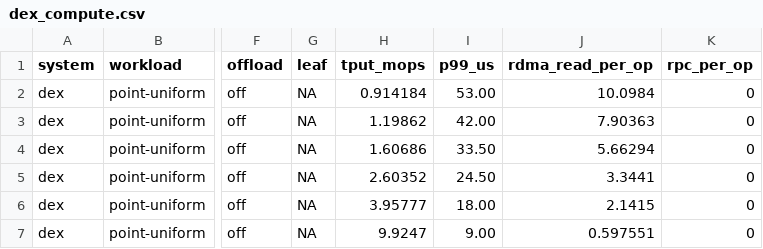
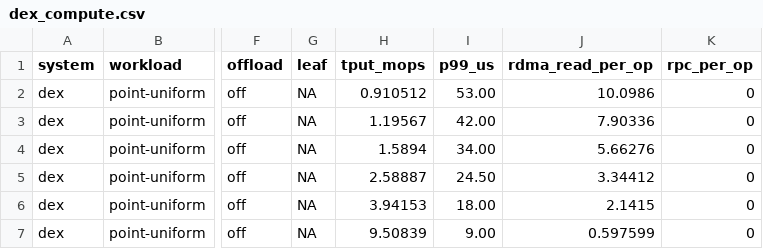
Before and after one commit to AbhiramPrasanna/REV, a CSV file: fair/results/lvl_point_uniform/dex/dex_compute.csv, drawn as a sheet; only a part is shown, gaps mark what is left out; the diff names each change by its address in the sheet, - before the commit and + after, or states it on an @@ line.

```diff
--- a/fair/results/lvl_point_uniform/dex/dex_compute.csv
+++ b/fair/results/lvl_point_uniform/dex/dex_compute.csv
-H2 (tput_mops): 0.914184
+H2 (tput_mops): 0.910512
-J2 (rdma_read_per_op): 10.0984
+J2 (rdma_read_per_op): 10.0986
-H3 (tput_mops): 1.19862
+H3 (tput_mops): 1.19567
-J3 (rdma_read_per_op): 7.90363
+J3 (rdma_read_per_op): 7.90336
-H4 (tput_mops): 1.60686
+H4 (tput_mops): 1.5894
-I4 (p99_us): 33.50
+I4 (p99_us): 34.00
-J4 (rdma_read_per_op): 5.66294
+J4 (rdma_read_per_op): 5.66276
-H5 (tput_mops): 2.60352
+H5 (tput_mops): 2.58887
-J5 (rdma_read_per_op): 3.3441
+J5 (rdma_read_per_op): 3.34412
-H6 (tput_mops): 3.95777
+H6 (tput_mops): 3.94153
-H7 (tput_mops): 9.9247
+H7 (tput_mops): 9.50839
-J7 (rdma_read_per_op): 0.597551
+J7 (rdma_read_per_op): 0.597599
```
Also changed, not shown: fair/results/lvl_point_zipf/dex/dex_compute.csv, fair/results/lvl_point_zipf/fair_all.csv, 25 other files.
